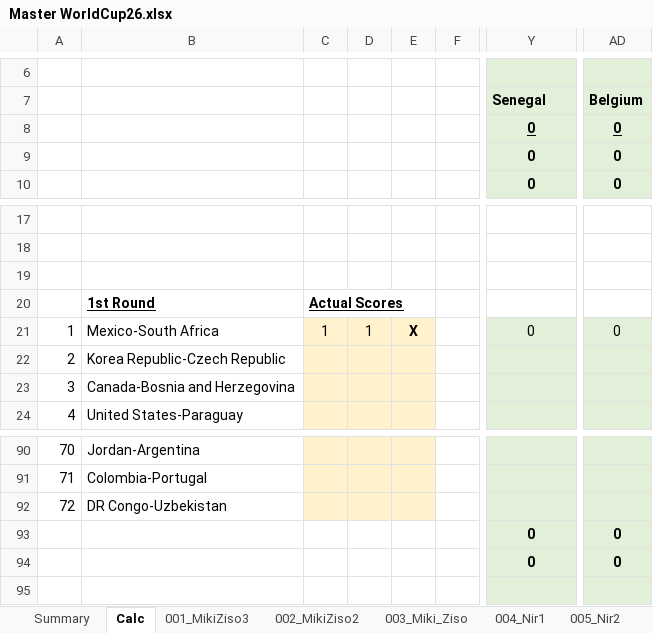
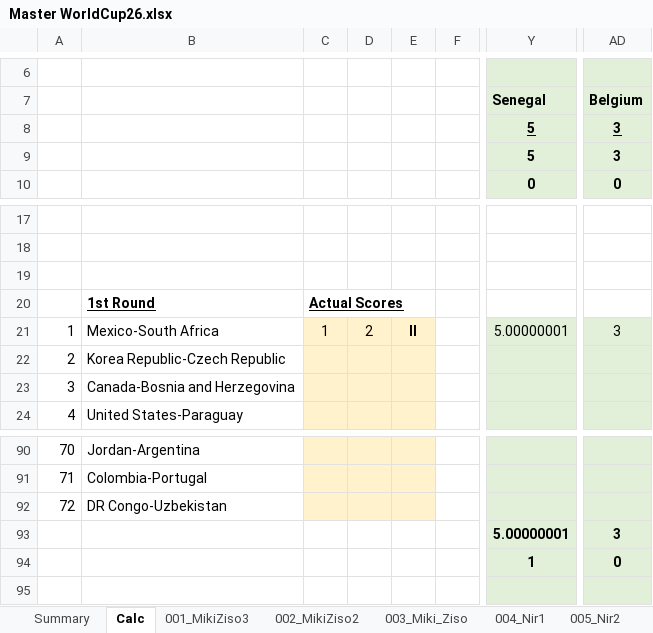
Before and after one commit to mikizi/toto, an Excel workbook: xlsx/Master WorldCup26.xlsx, sheet Calc, drawn as a sheet; only a part is shown, gaps mark what is left out; values as stored, in another font and other column widths than the file's, no borders; the diff names each change by its address in the sheet, - before the commit and + after, or states it on an @@ line.

```diff
--- a/xlsx/Master WorldCup26.xlsx (sheet Calc)
+++ b/xlsx/Master WorldCup26.xlsx (sheet Calc)
-Y8:Y9: 0
+Y8:Y9: 5
-AD8:AD9: 0
+AD8:AD9: 3
-D21: 1
+D21: 2
-E21: X
+E21: II
-Y21: 0
+Y21: 5.00000001
-AD21: 0
+AD21: 3
-Y93: 0
+Y93: 5.00000001
-AD93: 0
+AD93: 3
-Y94: 0
+Y94: 1
```
Also changed, not shown: sheet Summary, 2 other files.
